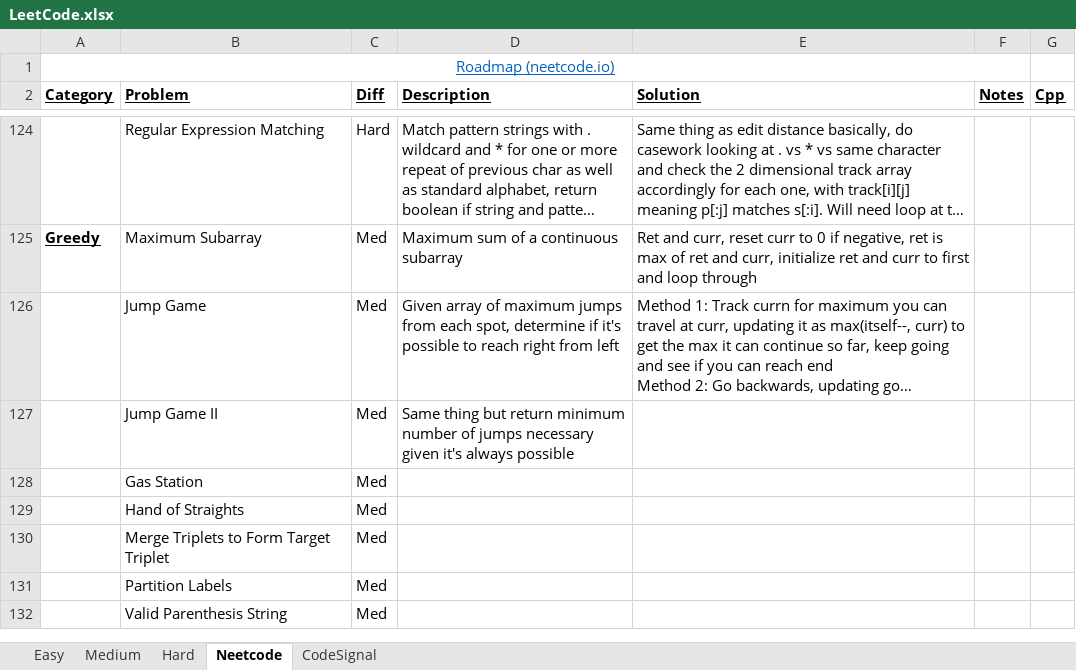
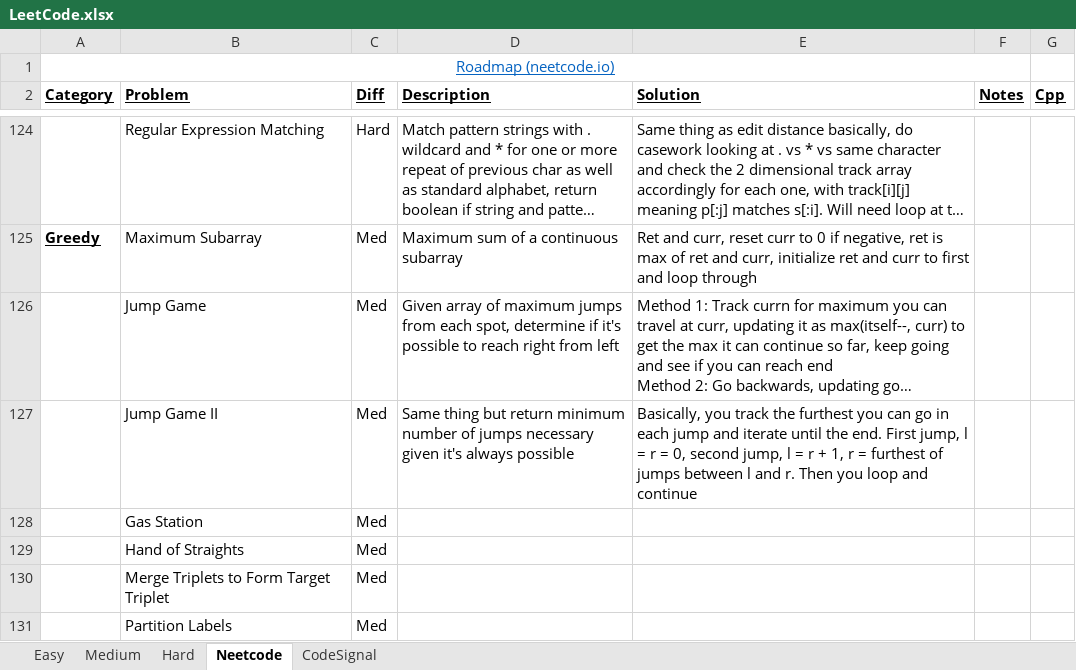
Before and after one commit to eric-zzhou/LeetcodeGrind, an Excel workbook: LeetCode.xlsx, sheet Neetcode, drawn as a sheet; only a part is shown, gaps mark what is left out; the shorter side is filled out with more unchanged rows; long unchanged cells end in …; values as stored, in another font and other column widths than the file's, no borders; conditional formats not drawn; the diff names each change by its address in the sheet, - before the commit and + after, or states it on an @@ line.

Commit message:
Finished jump game 2

```diff
--- a/LeetCode.xlsx (sheet Neetcode)
+++ b/LeetCode.xlsx (sheet Neetcode)
-E127 (Solution): (empty)
+E127 (Solution): Basically, you track the furthest you can go in each jump and iterate until the end. First jump, l = r = 0, second jump, l = r + 1, r = furthest of jumps between l and r. Then you loop and continue
```
Also changed, not shown: 1 other file.
